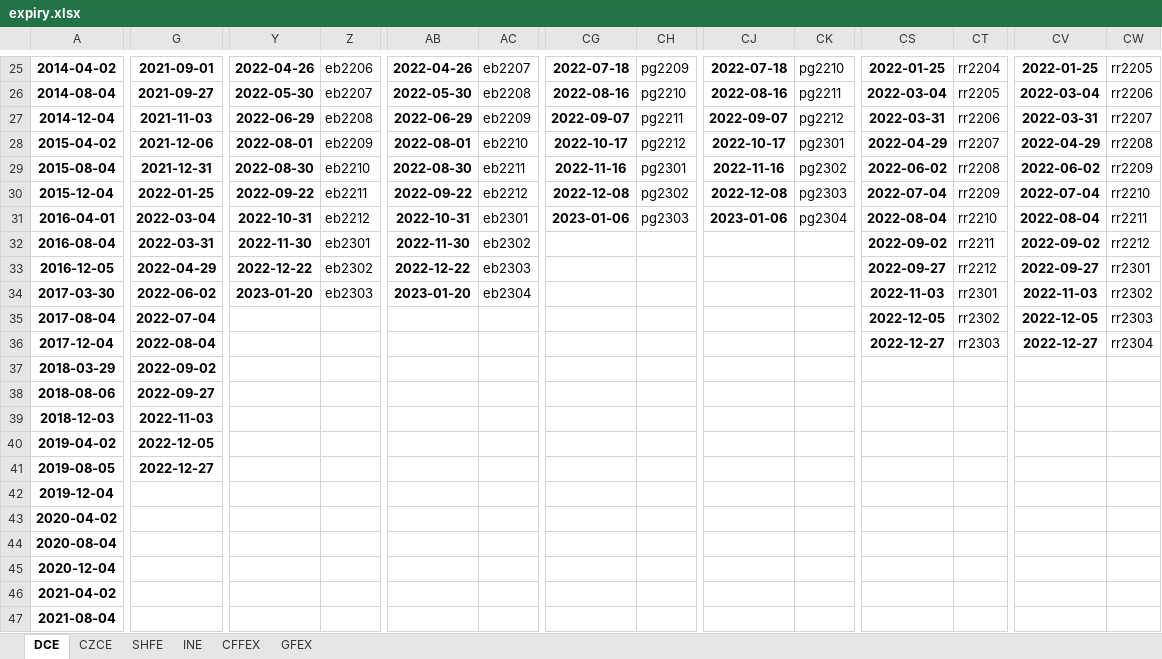
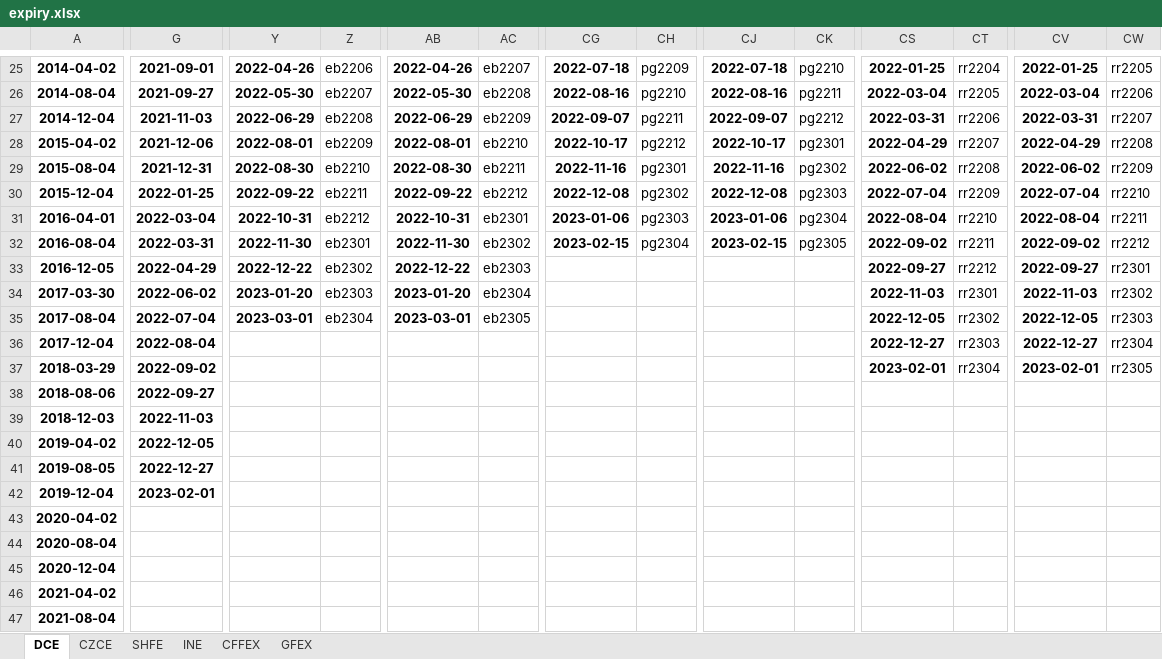
Before and after one commit to harvey1673/pyktrader3, an Excel workbook: wtdev/config/expiry.xlsx, sheet DCE, drawn as a sheet; only a part is shown, gaps mark what is left out; values as stored, in another font and other column widths than the file's, no borders; the diff covers the shown part only; the diff names each change by its address in the sheet, - before the commit and + after, or states it on an @@ line.

```diff
--- a/wtdev/config/expiry.xlsx (sheet DCE)
+++ b/wtdev/config/expiry.xlsx (sheet DCE)
-CG32: (empty)
+CG32: 2023-02-15
-CH32: (empty)
+CH32: pg2304
-CJ32: (empty)
+CJ32: 2023-02-15
-CK32: (empty)
+CK32: pg2305
-Y35: (empty)
+Y35: 2023-03-01
-Z35: (empty)
+Z35: eb2304
-AB35: (empty)
+AB35: 2023-03-01
-AC35: (empty)
+AC35: eb2305
-CS37: (empty)
+CS37: 2023-02-01
-CT37: (empty)
+CT37: rr2304
-CV37: (empty)
+CV37: 2023-02-01
-CW37: (empty)
+CW37: rr2305
-G42: (empty)
+G42: 2023-02-01
```
Also changed, not shown: 3 edited cells elsewhere in this sheet, sheet CFFEX, sheet SHFE, sheet INE, 4 other files.
